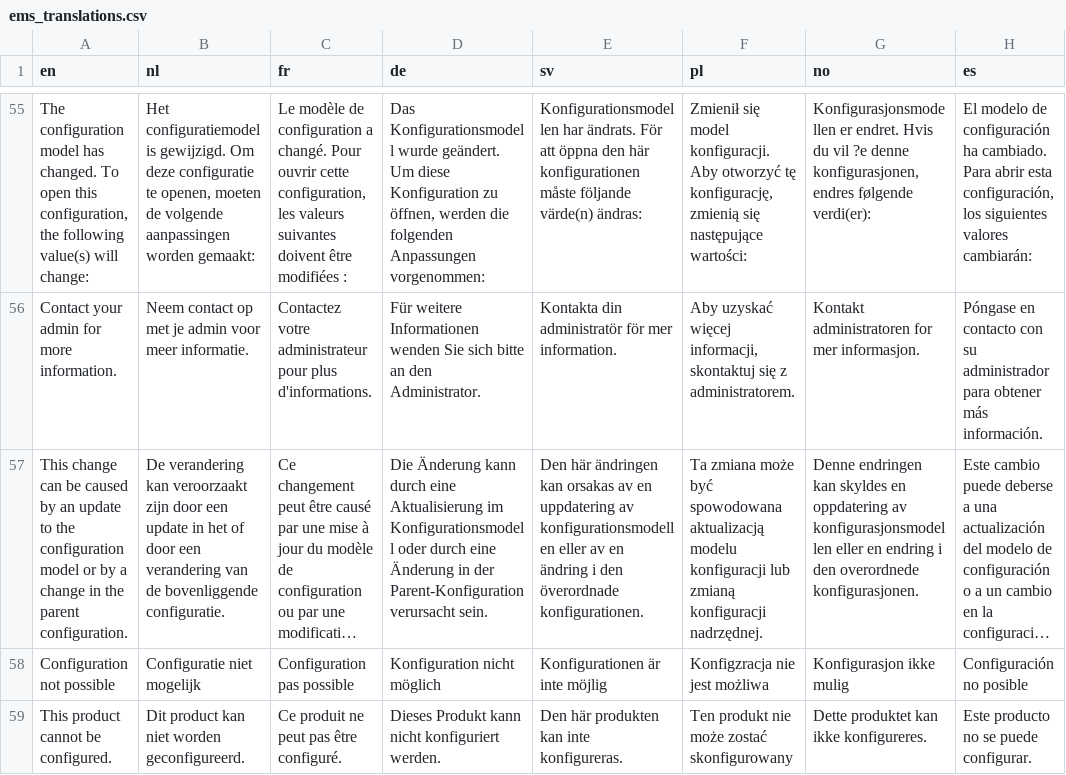
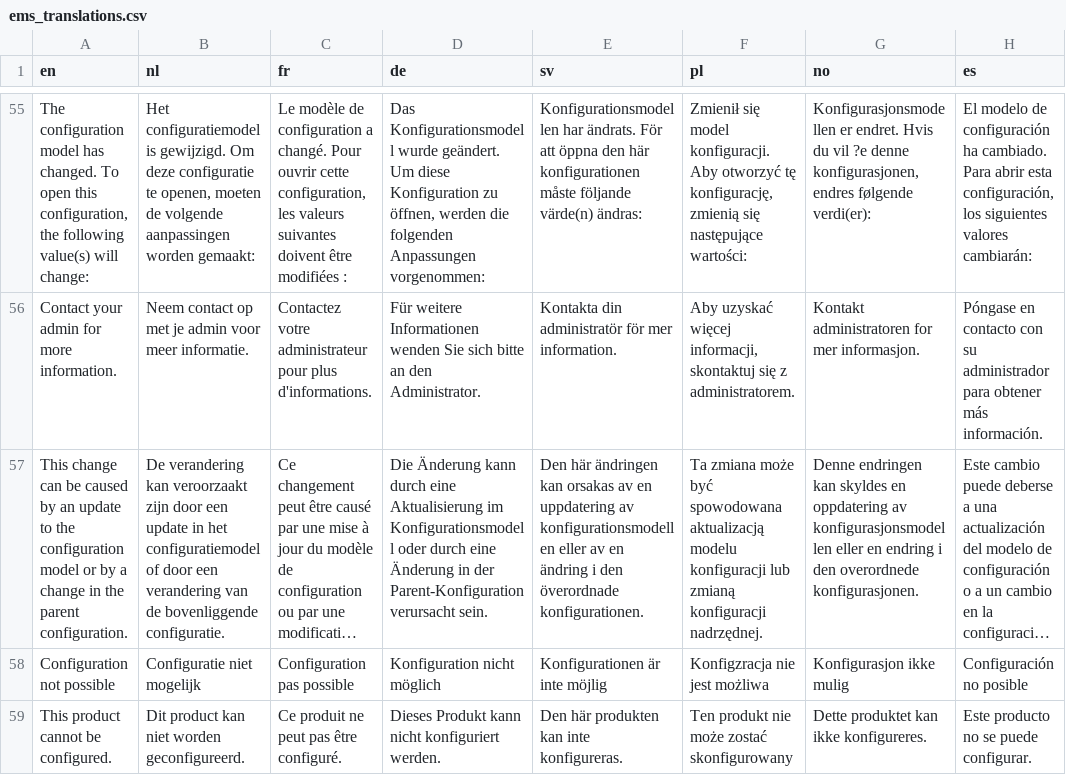
Before and after one commit to Elfsquad/translations, a CSV file: ems_translations.csv, drawn as a sheet; only a part is shown, gaps mark what is left out; long unchanged cells end in …; the diff names each change by its address in the sheet, - before the commit and + after, or states it on an @@ line.

Commit message:
corrected a translation

```diff
--- a/ems_translations.csv
+++ b/ems_translations.csv
-B57 (nl): …in het of door…
+B57 (nl): …in het configuratiemodel of door…
```
Also changed, not shown: showroom_translations.csv.
